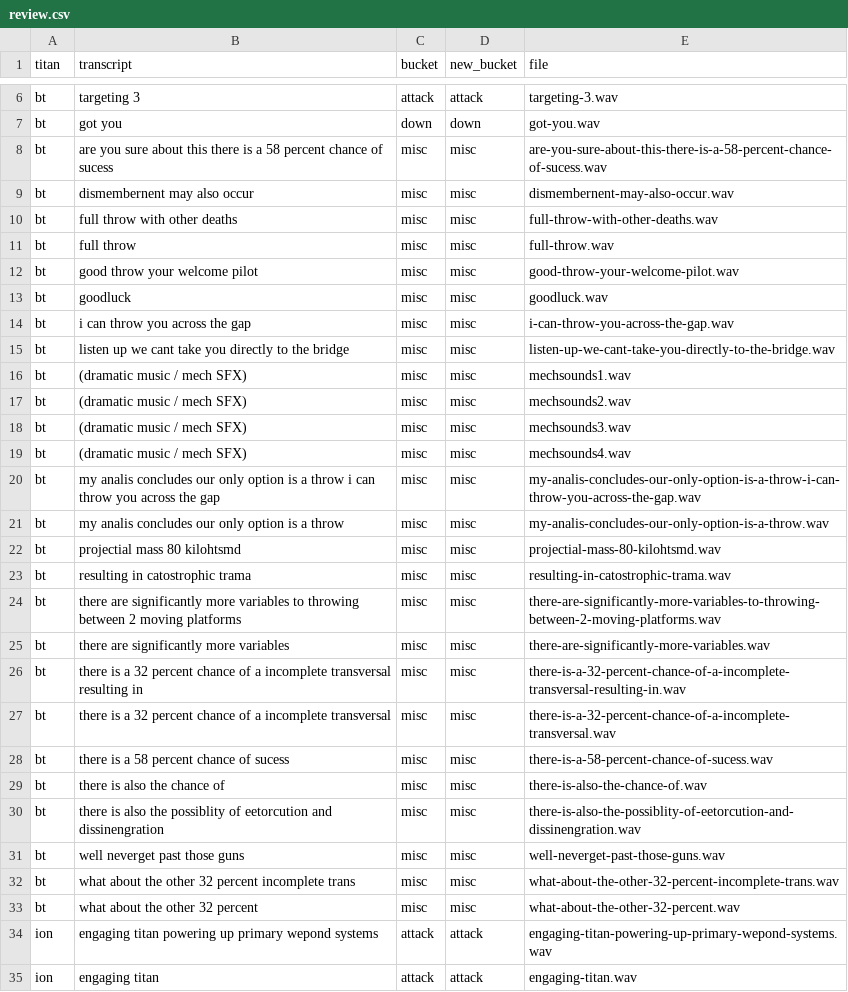
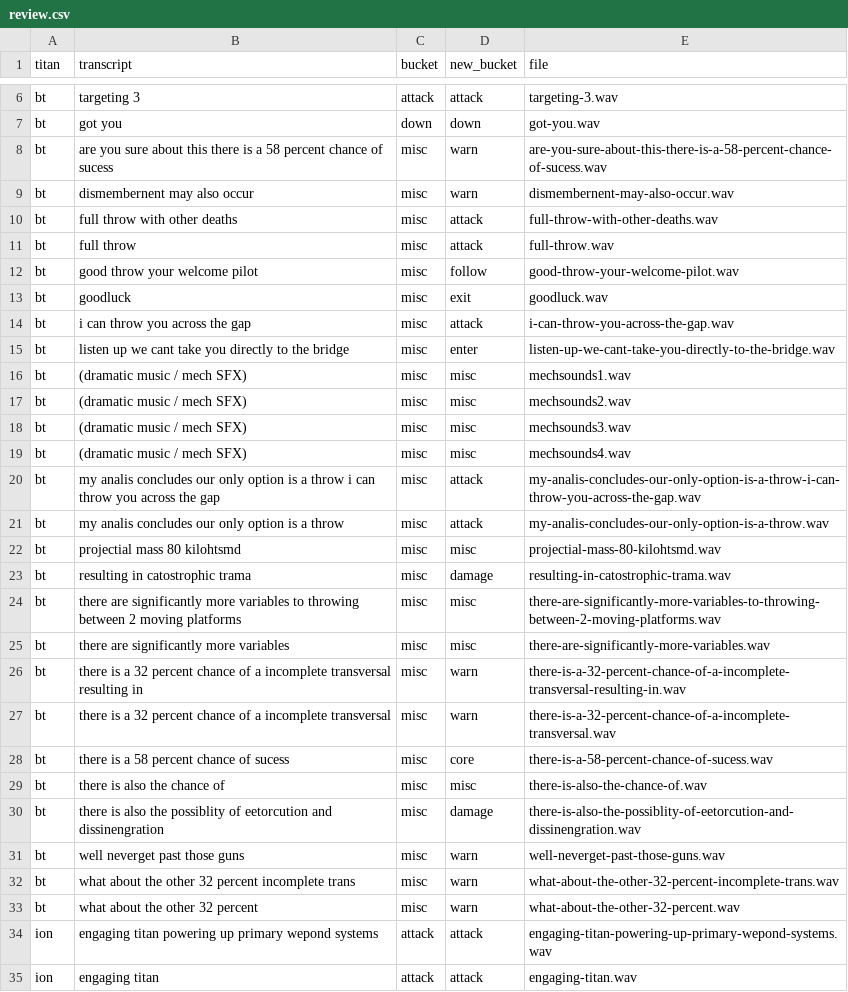
Before and after one commit to MadnessEngineering/Titancall, a CSV file: data/review.csv, drawn as a sheet; only a part is shown, gaps mark what is left out; the diff covers the shown part only.

Commit message:
titancall: 43 proposed reclassifications + guard against clobbering review edits
data/review.csv now carries a best-guess new_bucket for every stray line, ready to
veto in place. Highlights: jarvis's "friendly pilot" set is a whole enter/exit
lifecycle stranded in misc (3 enter, 5 exit, 2 follow); bt's mission dialogue maps
by consequence (7 warn, 2 damage, 5 attack); five genuinely mis-filed lines
(legion "multiple titans are engaging you" is a threat not an attack, scorch
"warning core reactor overload near" is a warn sitting in core).

scripts/propose_reclassification.py holds the mapping, so the pass is reproducible
rather than a one-shot edit.

Guard: `titancall review` now refuses to regenerate when review.csv has unapplied
edits — it would silently discard them (learned the hard way). `titancall review
--force` discards deliberately; --import-review regenerates on its own once the
edits are applied.

Not applied: no wavs moved, overrides.tsv still empty.

```diff
--- a/data/review.csv
+++ b/data/review.csv
@@ -7,10 +7,10 @@ bt,targeting 3,attack,attack,targeting-3.wav
 bt,got you,down,down,got-you.wav
-bt,are you sure about this there is a 58 percent chance of sucess,misc,misc,are-you-sure-about-this-there-is-a-58-percent-chance-of-sucess.wav
-bt,dismembernent may also occur,misc,misc,dismembernent-may-also-occur.wav
-bt,full throw with other deaths,misc,misc,full-throw-with-other-deaths.wav
-bt,full throw,misc,misc,full-throw.wav
-bt,good throw your welcome pilot,misc,misc,good-throw-your-welcome-pilot.wav
-bt,goodluck,misc,misc,goodluck.wav
-bt,i can throw you across the gap,misc,misc,i-can-throw-you-across-the-gap.wav
-bt,listen up we cant take you directly to the bridge,misc,misc,listen-up-we-cant-take-you-directly-to-the-bridge.wav
+bt,are you sure about this there is a 58 percent chance of sucess,misc,warn,are-you-sure-about-this-there-is-a-58-percent-chance-of-sucess.wav
+bt,dismembernent may also occur,misc,warn,dismembernent-may-also-occur.wav
+bt,full throw with other deaths,misc,attack,full-throw-with-other-deaths.wav
+bt,full throw,misc,attack,full-throw.wav
+bt,good throw your welcome pilot,misc,follow,good-throw-your-welcome-pilot.wav
+bt,goodluck,misc,exit,goodluck.wav
+bt,i can throw you across the gap,misc,attack,i-can-throw-you-across-the-gap.wav
+bt,listen up we cant take you directly to the bridge,misc,enter,listen-up-we-cant-take-you-directly-to-the-bridge.wav
 bt,(dramatic music / mech SFX),misc,misc,mechsounds1.wav
@@ -19,16 +19,16 @@ bt,(dramatic music / mech SFX),misc,misc,mechsounds3.wav
 bt,(dramatic music / mech SFX),misc,misc,mechsounds4.wav
-bt,my analis concludes our only option is a throw i can throw you across the gap,misc,misc,my-analis-concludes-our-only-option-is-a-throw-i-can-throw-you-across-the-gap.wav
-bt,my analis concludes our only option is a throw,misc,misc,my-analis-concludes-our-only-option-is-a-throw.wav
+bt,my analis concludes our only option is a throw i can throw you across the gap,misc,attack,my-analis-concludes-our-only-option-is-a-throw-i-can-throw-you-across-the-gap.wav
+bt,my analis concludes our only option is a throw,misc,attack,my-analis-concludes-our-only-option-is-a-throw.wav
 bt,projectial mass 80 kilohtsmd,misc,misc,projectial-mass-80-kilohtsmd.wav
-bt,resulting in catostrophic trama,misc,misc,resulting-in-catostrophic-trama.wav
+bt,resulting in catostrophic trama,misc,damage,resulting-in-catostrophic-trama.wav
 bt,there are significantly more variables to throwing between 2 moving platforms,misc,misc,there-are-significantly-more-variables-to-throwing-between-2-moving-platforms.wav
 bt,there are significantly more variables,misc,misc,there-are-significantly-more-variables.wav
-bt,there is a 32 percent chance of a incomplete transversal resulting in,misc,misc,there-is-a-32-percent-chance-of-a-incomplete-transversal-resulting-in.wav
-bt,there is a 32 percent chance of a incomplete transversal,misc,misc,there-is-a-32-percent-chance-of-a-incomplete-transversal.wav
-bt,there is a 58 percent chance of sucess,misc,misc,there-is-a-58-percent-chance-of-sucess.wav
+bt,there is a 32 percent chance of a incomplete transversal resulting in,misc,warn,there-is-a-32-percent-chance-of-a-incomplete-transversal-resulting-in.wav
+bt,there is a 32 percent chance of a incomplete transversal,misc,warn,there-is-a-32-percent-chance-of-a-incomplete-transversal.wav
+bt,there is a 58 percent chance of sucess,misc,core,there-is-a-58-percent-chance-of-sucess.wav
 bt,there is also the chance of,misc,misc,there-is-also-the-chance-of.wav
-bt,there is also the possiblity of eetorcution and dissinengration,misc,misc,there-is-also-the-possiblity-of-eetorcution-and-dissinengration.wav
-bt,well neverget past those guns,misc,misc,well-neverget-past-those-guns.wav
-bt,what about the other 32 percent incomplete trans,misc,misc,what-about-the-other-32-percent-incomplete-trans.wav
-bt,what about the other 32 percent,misc,misc,what-about-the-other-32-percent.wav
+bt,there is also the possiblity of eetorcution and dissinengration,misc,damage,there-is-also-the-possiblity-of-eetorcution-and-dissinengration.wav
+bt,well neverget past those guns,misc,warn,well-neverget-past-those-guns.wav
+bt,what about the other 32 percent incomplete trans,misc,warn,what-about-the-other-32-percent-incomplete-trans.wav
+bt,what about the other 32 percent,misc,warn,what-about-the-other-32-percent.wav
 ion,engaging titan powering up primary wepond systems,attack,attack,engaging-titan-powering-up-primary-wepond-systems.wav
```
Also changed, not shown: 25 edited cells elsewhere in this file, 3 other files.
